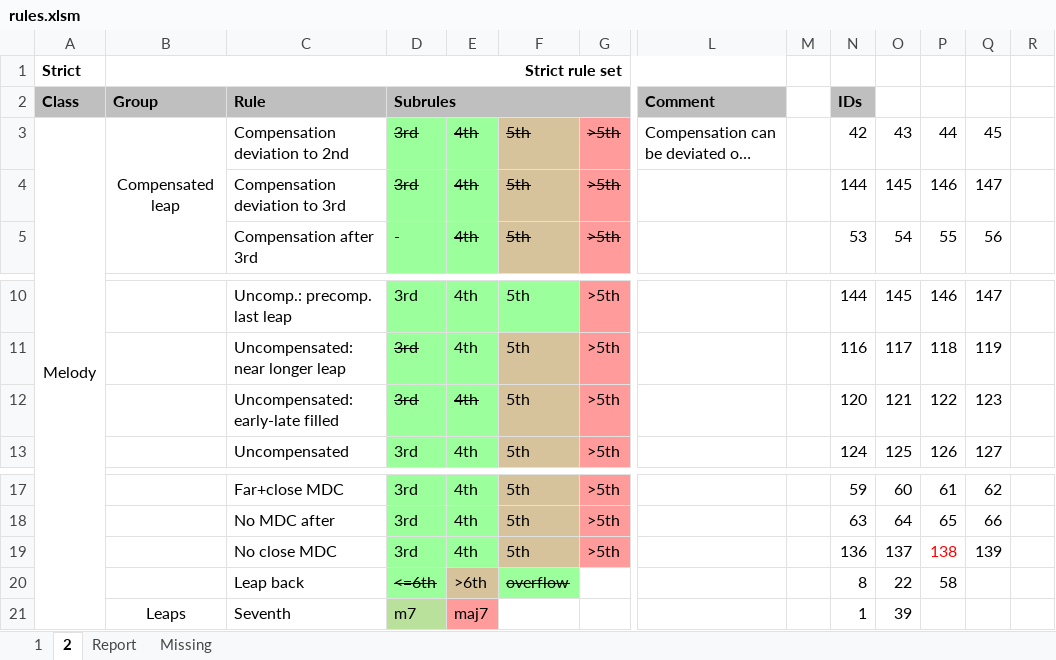
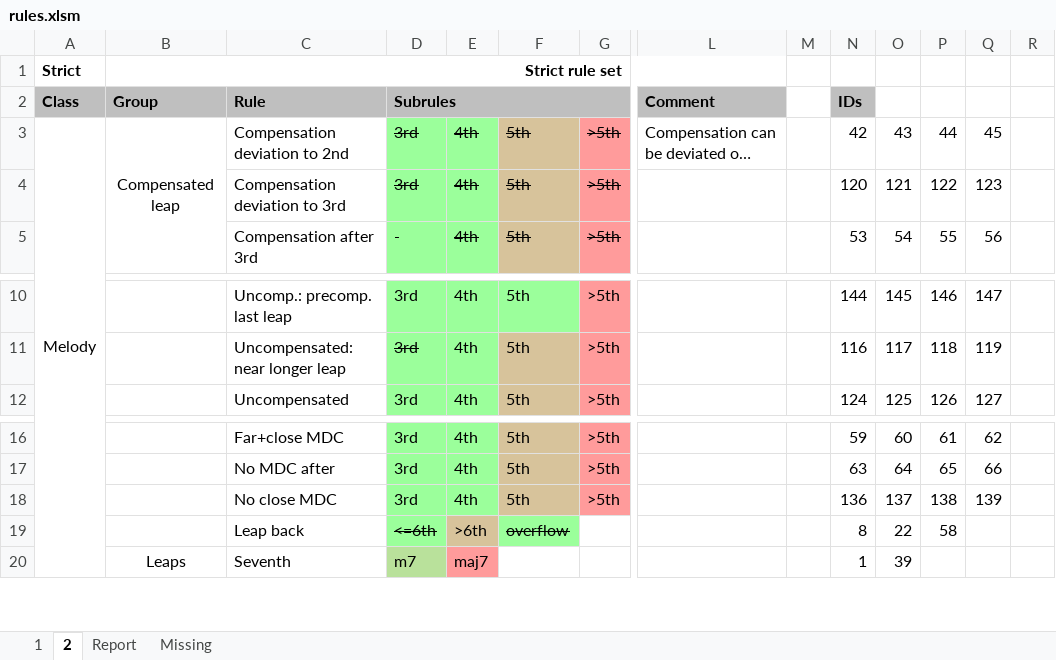
Before and after one commit to rualark/MGen, an Excel workbook: MGen/configs/GenCF1/include/rules.xlsm, sheet 2, drawn as a sheet; only a part is shown, gaps mark what is left out; long unchanged cells end in …; values as stored, in another font and other column widths than the file's, no borders; charts and pictures not drawn; removed rows and columns are numbered as before the commit, all else as after; rows hold the shown columns only; the diff names each change by its address in the sheet, - before the commit and + after, or states it on an @@ line.

```diff
--- a/MGen/configs/GenCF1/include/rules.xlsm (sheet 2)
+++ b/MGen/configs/GenCF1/include/rules.xlsm (sheet 2)
-N4 (IDs): 144
+N4 (IDs): 120
-O4: 145
+O4: 121
-P4: 146
+P4: 122
-Q4: 147
+Q4: 123
-row 12:  |  | Uncompensated: early-late filled | 3rd | 4th | 5th | >5th |  |  | 120 | 121 | 122 | 123
-P18 text colour: #FF0000
+P18 text colour: black
```
Also changed, not shown: sheet Report, sheet 1, sheet Missing, 1 other file.
